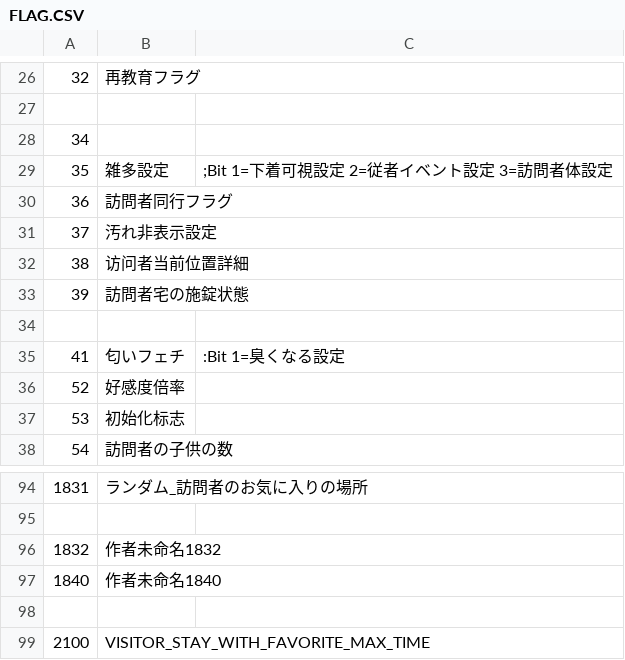
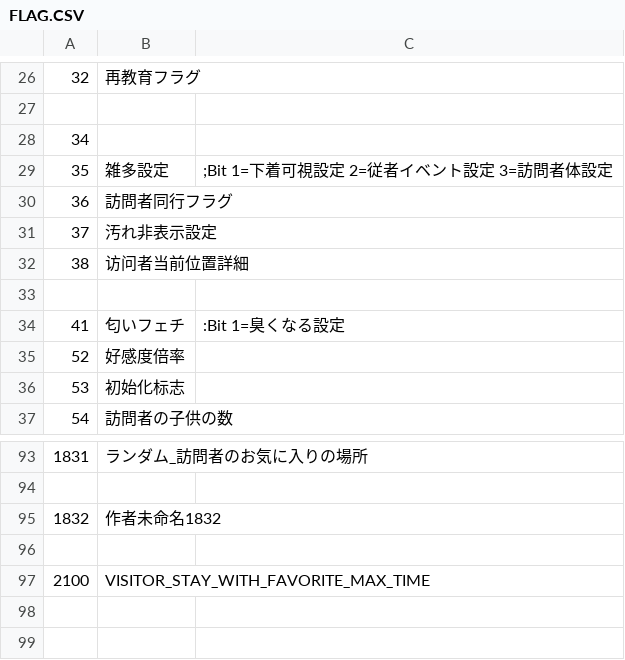
Before and after one commit to xhmmmm/era-Koumakan-protoNTR-Flow, a CSV file: CSV/FLAG.CSV, drawn as a sheet; only a part is shown, gaps mark what is left out; the diff names each change by its address in the sheet, - before the commit and + after, or states it on an @@ line.

```diff
--- a/CSV/FLAG.CSV
+++ b/CSV/FLAG.CSV
-row 33: 39 | 訪問者宅の施錠状態
-row 97: 1840 | 作者未命名1840
```
Also changed, not shown: CSV/CFLAG.csv, CSV/TCVAR.csv, 51 other files.
